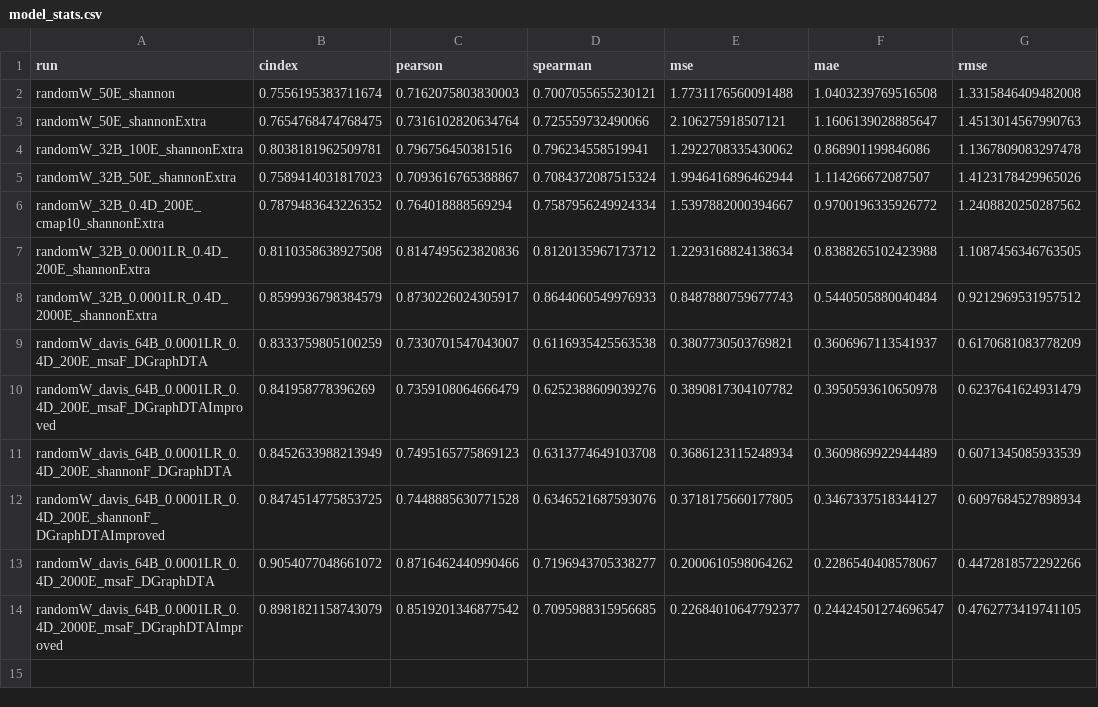
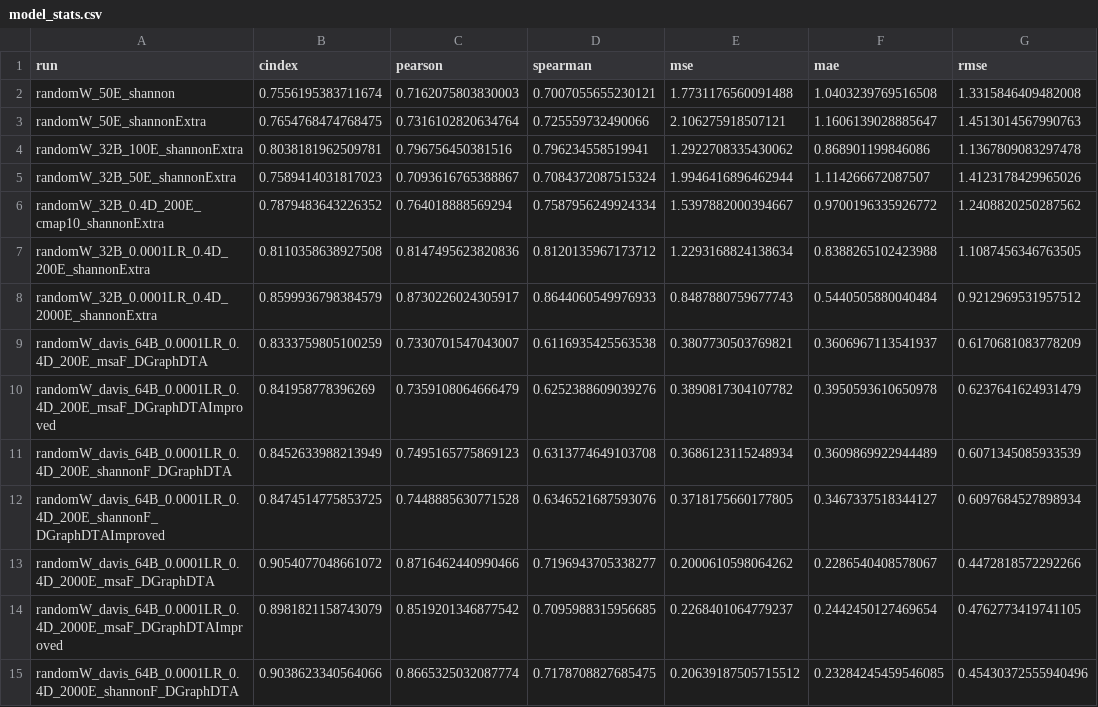
Before and after one commit to jyaacoub/MutDTA, a CSV file: results/model_media/model_stats.csv, drawn as a sheet.

Commit message:
chore(results): trained 2000E shannon with og arch

```diff
--- a/results/model_media/model_stats.csv
+++ b/results/model_media/model_stats.csv
@@ -13,2 +13,3 @@ randomW_davis_64B_0.0001LR_0.4D_200E_shannonF_DGraphDTAImproved,0.84745147758537
 randomW_davis_64B_0.0001LR_0.4D_2000E_msaF_DGraphDTA,0.9054077048661072,0.8716462440990466,0.7196943705338277,0.2000610598064262,0.2286540408578067,0.4472818572292266
-randomW_davis_64B_0.0001LR_0.4D_2000E_msaF_DGraphDTAImproved,0.8981821158743079,0.8519201346877542,0.7095988315956685,0.22684010647792377,0.24424501274696547,0.4762773419741105
+randomW_davis_64B_0.0001LR_0.4D_2000E_msaF_DGraphDTAImproved,0.8981821158743079,0.8519201346877542,0.7095988315956685,0.2268401064779237,0.2442450127469654,0.4762773419741105
+randomW_davis_64B_0.0001LR_0.4D_2000E_shannonF_DGraphDTA,0.9038623340564066,0.8665325032087774,0.7178708827685475,0.20639187505715512,0.23284245459546085,0.45430372555940496
```
Also changed, not shown: 5 other files.
